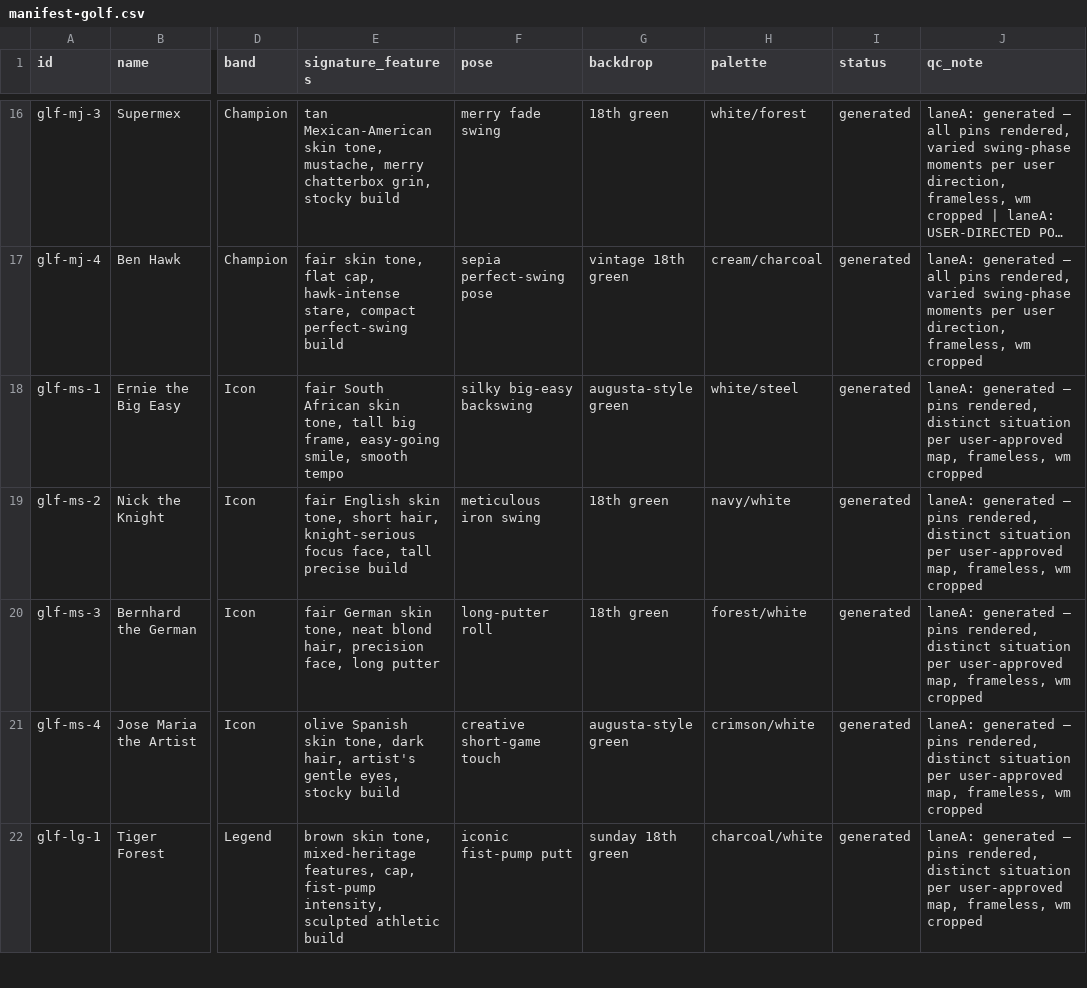
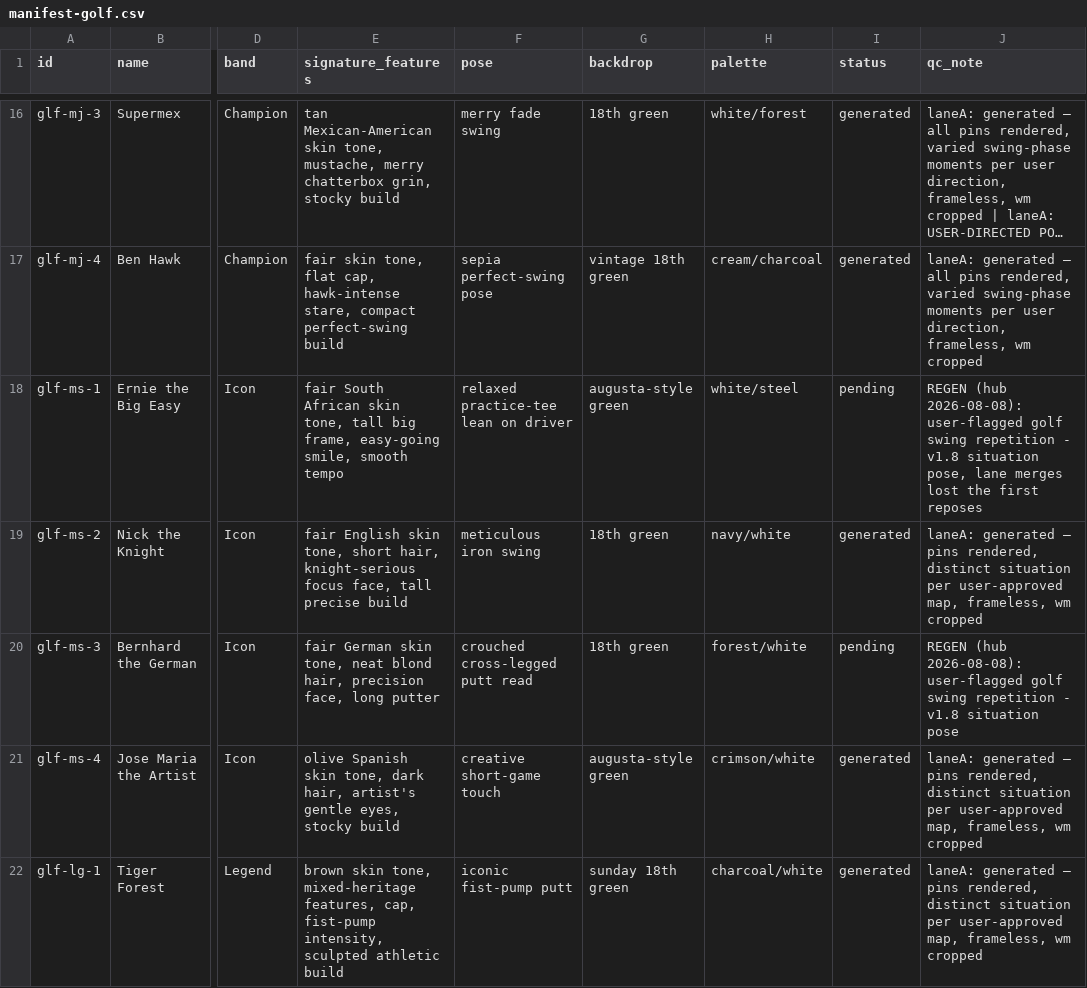
Before and after one commit to yelnurk123/sports-cards-factory, a CSV file: manifests/manifest-golf.csv, drawn as a sheet; only a part is shown, gaps mark what is left out; long unchanged cells end in …; the diff names each change by its address in the sheet, - before the commit and + after, or states it on an @@ line.

```diff
--- a/manifests/manifest-golf.csv
+++ b/manifests/manifest-golf.csv
-F18 (pose): silky big-easy backswing
+F18 (pose): relaxed practice-tee lean on driver
-I18 (status): generated
+I18 (status): pending
-J18 (qc_note): laneA: generated — pins rendered, distinct situation per user-approved map, frameless, wm cropped
+J18 (qc_note): REGEN (hub 2026-08-08): user-flagged golf swing repetition - v1.8 situation pose, lane merges lost the first reposes
-F20 (pose): long-putter roll
+F20 (pose): crouched cross-legged putt read
-I20 (status): generated
+I20 (status): pending
-J20 (qc_note): laneA: generated — pins rendered, distinct situation per user-approved map, frameless, wm cropped
+J20 (qc_note): REGEN (hub 2026-08-08): user-flagged golf swing repetition - v1.8 situation pose
```
Also changed, not shown: manifests/manifest-soccer.csv, 4 other files.
